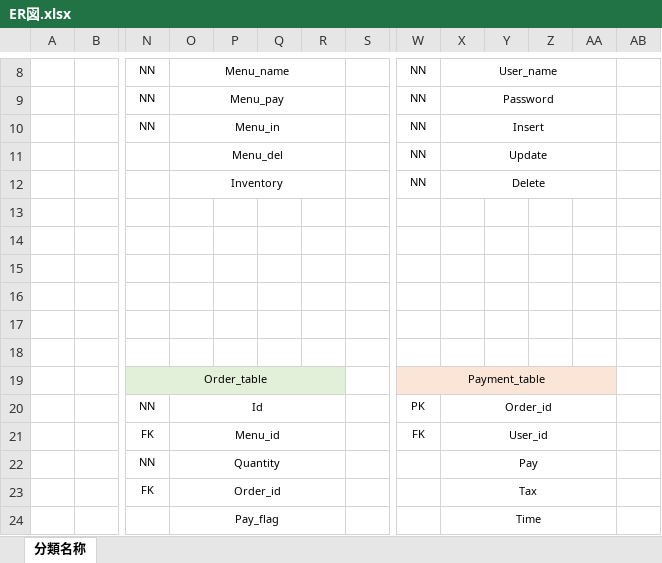
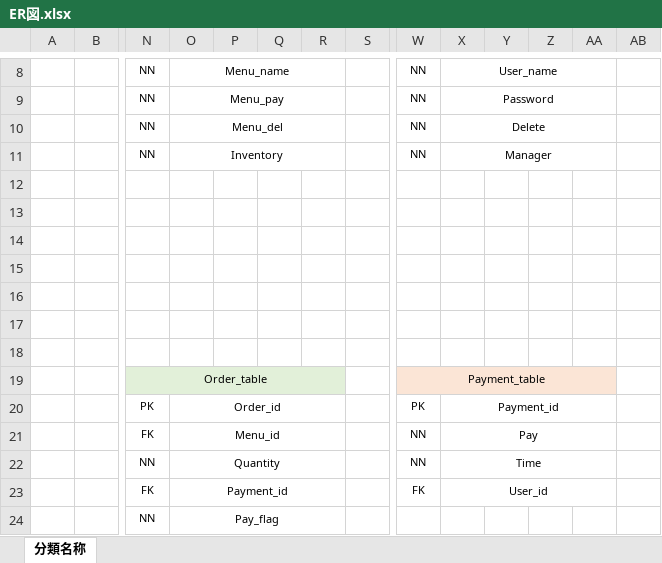
Before and after one commit to satotodob/D_Group_project, an Excel workbook: ER図.xlsx, sheet 分類名称, drawn as a sheet; only a part is shown, gaps mark what is left out; values as stored, in another font and other column widths than the file's, no borders; charts and pictures not drawn; removed rows and columns are numbered as before the commit, all else as after; rows hold the shown columns only; the diff names each change by its address in the sheet, - before the commit and + after, or states it on an @@ line.

Commit message:
ER

```diff
--- a/ER図.xlsx (sheet 分類名称)
+++ b/ER図.xlsx (sheet 分類名称)
-O10: Menu_in
+O10: Menu_del
-X10: Insert
+X10: Delete
-row 11:  |  |  | Menu_del |  |  |  |  | NN | Update
+row 11:  |  | NN | Inventory |  |  |  |  | NN | Manager
-row 12:  |  |  | Inventory |  |  |  |  | NN | Delete
+row 12: (empty)
-O12:R12 merged
-X12:AA12 merged
-row 20:  |  | NN | Id |  |  |  |  | PK | Order_id
+row 20:  |  | PK | Order_id |  |  |  |  | PK | Payment_id
+row 21:  |  | FK | Menu_id |  |  |  |  | NN | Pay
+row 22:  |  | NN | Quantity |  |  |  |  | NN | Time
-O23: Menu_id
+O23: Payment_id
-row 22:  |  | NN | Quantity |  |  |  |  |  | Pay
-row 23:  |  | FK | Order_id |  |  |  |  |  | Tax
-row 24:  |  |  | Pay_flag |  |  |  |  |  | Time
+row 24:  |  | NN | Pay_flag
```
Also changed, not shown: charts or pictures.
